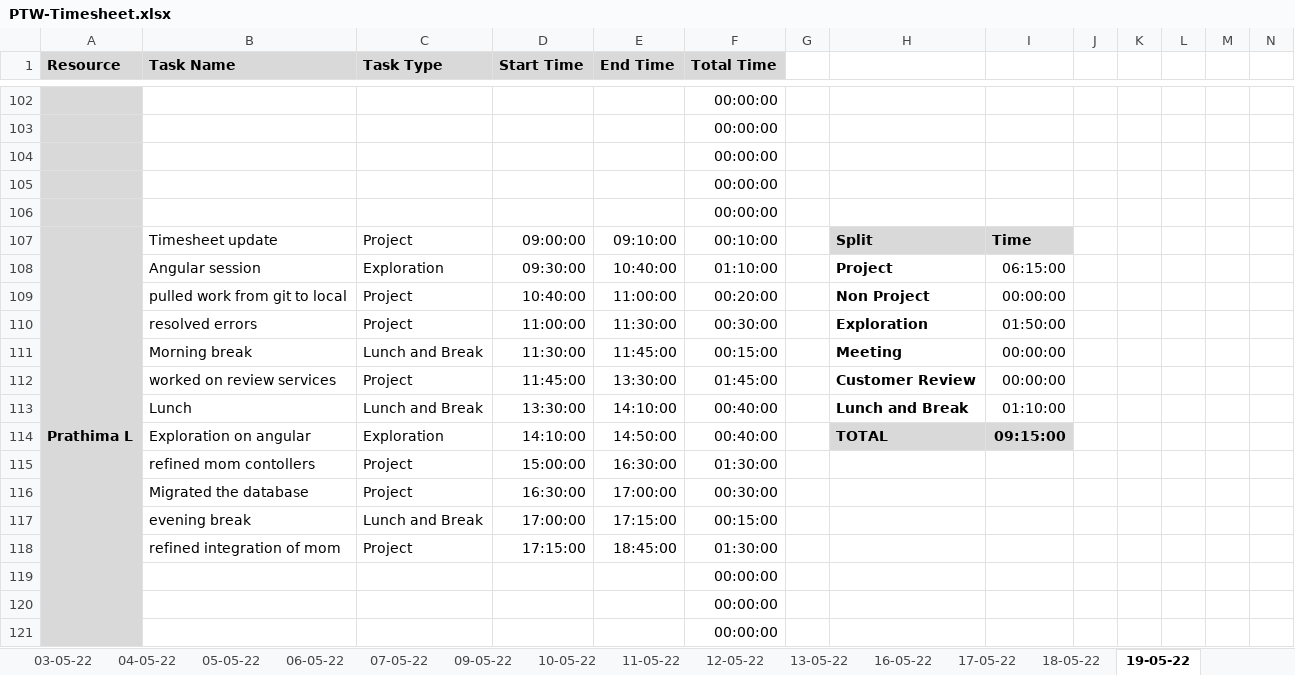
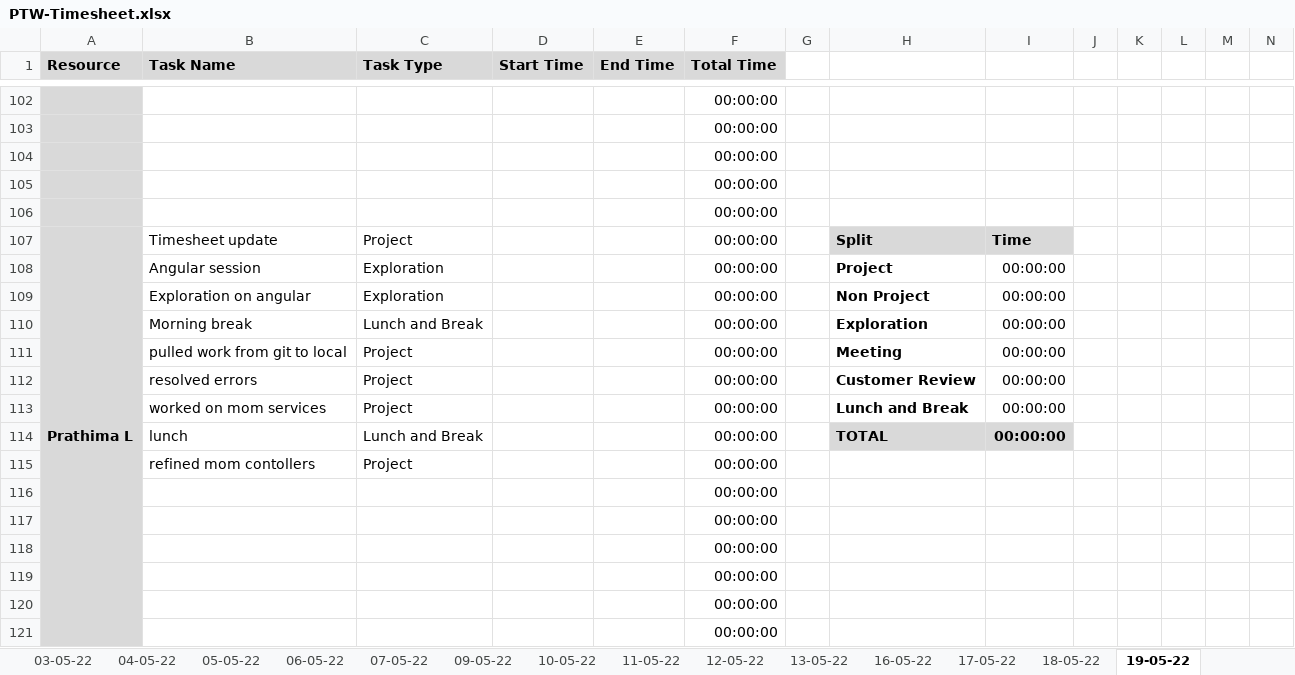
Before and after one commit to TEAM-EUPHORIA/TEAM-EUPHORIA-TMS, an Excel workbook: Process/Timesheet/PTW-Timesheet.xlsx, sheet 19-05-22, drawn as a sheet; only a part is shown, gaps mark what is left out; values as stored, in another font and other column widths than the file's, no borders; conditional formats not drawn; removed rows and columns are numbered as before the commit, all else as after; rows hold the shown columns only; the diff covers the shown part only; the diff names each change by its address in the sheet, - before the commit and + after, or states it on an @@ line.

```diff
--- a/Process/Timesheet/PTW-Timesheet.xlsx (sheet 19-05-22)
+++ b/Process/Timesheet/PTW-Timesheet.xlsx (sheet 19-05-22)
-D107 (Start Time): 09:00:00
+D107 (Start Time): (empty)
-E107 (End Time): 09:10:00
+E107 (End Time): (empty)
-F107 (Total Time): 00:10:00
+F107 (Total Time): 00:00:00
-D108 (Start Time): 09:30:00
+D108 (Start Time): (empty)
-E108 (End Time): 10:40:00
+E108 (End Time): (empty)
-F108 (Total Time): 01:10:00
+F108 (Total Time): 00:00:00
-I108: 06:15:00
+I108: 00:00:00
+row 109:  | Exploration on angular | Exploration |  |  | 00:00:00 |  | Non Project | 00:00:00
+row 110:  | Morning break | Lunch and Break |  |  | 00:00:00 |  | Exploration | 00:00:00
-D111 (Start Time): 10:40:00
+D111 (Start Time): (empty)
-E111 (End Time): 11:00:00
+E111 (End Time): (empty)
-F111 (Total Time): 00:20:00
+F111 (Total Time): 00:00:00
-H111: Non Project
+H111: Meeting
-row 110:  | resolved errors | Project | 11:00:00 | 11:30:00 | 00:30:00 |  | Exploration | 01:50:00
-row 111:  | Morning break | Lunch and Break | 11:30:00 | 11:45:00 | 00:15:00 |  | Meeting | 00:00:00
-B112 (Task Name): worked on review services
+B112 (Task Name): resolved errors
-D112 (Start Time): 11:45:00
+D112 (Start Time): (empty)
-E112 (End Time): 13:30:00
+E112 (End Time): (empty)
-F112 (Total Time): 01:45:00
+F112 (Total Time): 00:00:00
-row 113:  | Lunch | Lunch and Break | 13:30:00 | 14:10:00 | 00:40:00 |  | Lunch and Break | 01:10:00
-row 114:  | Exploration on angular | Exploration | 14:10:00 | 14:50:00 | 00:40:00 |  | TOTAL | 09:15:00
-row 115:  | refined mom contollers | Project | 15:00:00 | 16:30:00 | 01:30:00
-row 116:  | Migrated the database | Project | 16:30:00 | 17:00:00 | 00:30:00
-row 117:  | evening break | Lunch and Break | 17:00:00 | 17:15:00 | 00:15:00
-row 118:  | refined integration of mom | Project | 17:15:00 | 18:45:00 | 01:30:00
+row 113:  | worked on mom services | Project |  |  | 00:00:00 |  | Lunch and Break | 00:00:00
+row 114:  | lunch | Lunch and Break |  |  | 00:00:00 |  | TOTAL | 00:00:00
+row 115:  | refined mom contollers | Project |  |  | 00:00:00
+row 116:  |  |  |  |  | 00:00:00
+row 117:  |  |  |  |  | 00:00:00
+row 118:  |  |  |  |  | 00:00:00
```
Also changed, not shown: 6 added rows, 6 removed rows and 6 edited cells elsewhere in this sheet, sheet 18-05-22, formulas that keep their value.
